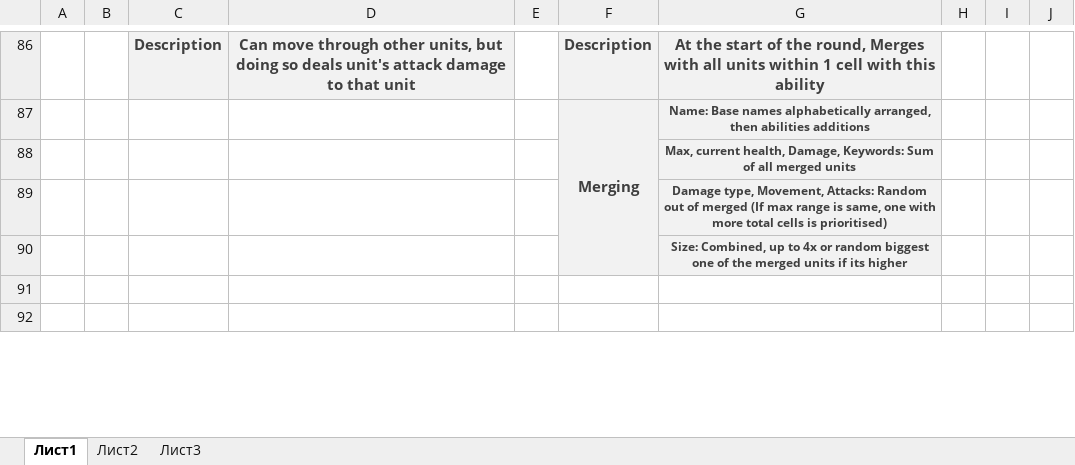
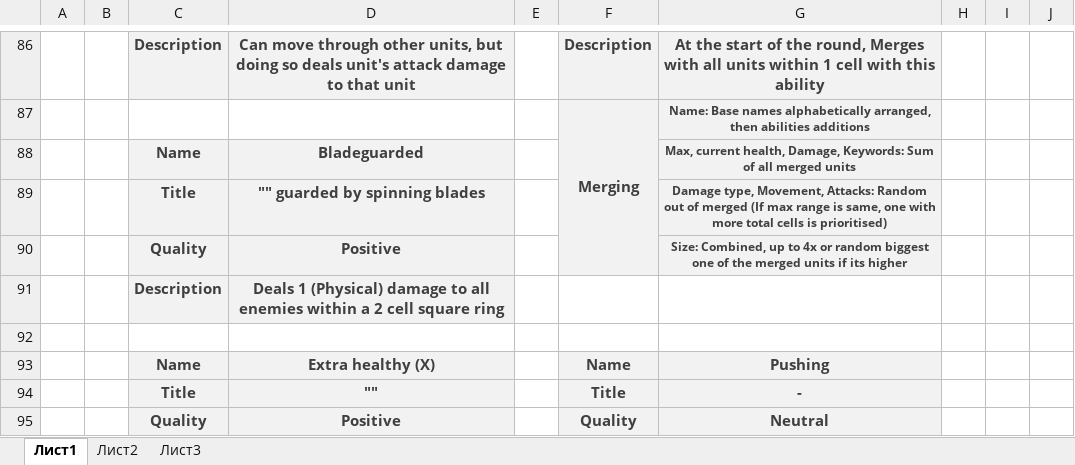
Before and after one commit to Meeyatta/Project-board, an Excel workbook: Abilities.xlsx, sheet Лист1, drawn as a sheet; only a part is shown, gaps mark what is left out; the shorter side is filled out with more unchanged rows; values as stored, in another font and other column widths than the file's, no borders; removed rows and columns are numbered as before the commit, all else as after; the diff covers the shown part only; the diff names each change by its address in the sheet, - before the commit and + after, or states it on an @@ line.

```diff
--- a/Abilities.xlsx (sheet Лист1)
+++ b/Abilities.xlsx (sheet Лист1)
-row 88:  |  |  |  |  |  | Max, current health, Damage, Keywords: Sum of all merged units
-row 89:  |  |  |  |  |  | Damage type, Movement, Attacks: Random out of merged (If max range is same, one with more total cells is prioritised)
-row 90:  |  |  |  |  |  | Size: Combined, up to 4x or random biggest one of the merged units if its higher
+row 88:  |  | Name | Bladeguarded |  |  | Max, current health, Damage, Keywords: Sum of all merged units
+row 89:  |  | Title | "" guarded by spinning blades |  |  | Damage type, Movement, Attacks: Random out of merged (If max range is same, one with more total cells is prioritised)
+row 90:  |  | Quality | Positive |  |  | Size: Combined, up to 4x or random biggest one of the merged units if its higher
+row 91:  |  | Description | Deals 1 (Physical) damage to all enemies within a 2 cell square ring
+row 93:  |  | Name | Extra healthy (X) |  | Name | Pushing
+row 94:  |  | Title | "" |  | Title | -
+row 95:  |  | Quality | Positive |  | Quality | Neutral
```
Also changed, not shown: 1 added row, 5 removed rows, 15 edited cells and cell formats elsewhere in this sheet, Items.xlsx, Units.xlsx, 8 other files.
